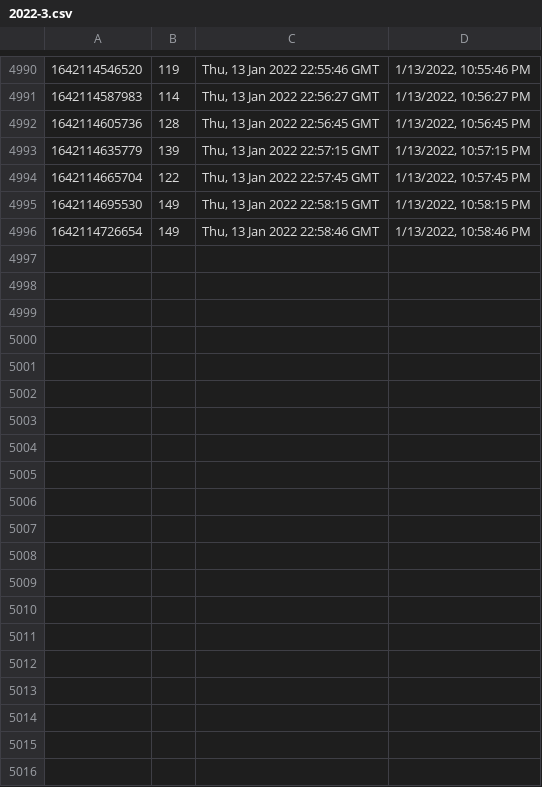
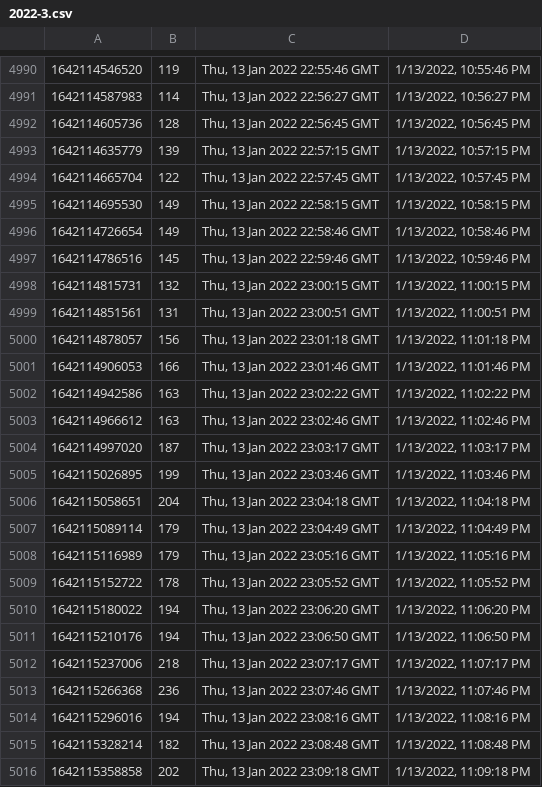
Before and after one commit to starwalker00/ethgasfee-data, a CSV file: data/2022-3.csv, drawn as a sheet; only a part is shown, gaps mark what is left out.

Commit message:
add data

```diff
--- a/data/2022-3.csv
+++ b/data/2022-3.csv
@@ -4996 +4996,21 @@
 1642114726654,149,"Thu, 13 Jan 2022 22:58:46 GMT","1/13/2022, 10:58:46 PM"
+1642114786516,145,"Thu, 13 Jan 2022 22:59:46 GMT","1/13/2022, 10:59:46 PM"
+1642114815731,132,"Thu, 13 Jan 2022 23:00:15 GMT","1/13/2022, 11:00:15 PM"
+1642114851561,131,"Thu, 13 Jan 2022 23:00:51 GMT","1/13/2022, 11:00:51 PM"
+1642114878057,156,"Thu, 13 Jan 2022 23:01:18 GMT","1/13/2022, 11:01:18 PM"
+1642114906053,166,"Thu, 13 Jan 2022 23:01:46 GMT","1/13/2022, 11:01:46 PM"
+1642114942586,163,"Thu, 13 Jan 2022 23:02:22 GMT","1/13/2022, 11:02:22 PM"
+1642114966612,163,"Thu, 13 Jan 2022 23:02:46 GMT","1/13/2022, 11:02:46 PM"
+1642114997020,187,"Thu, 13 Jan 2022 23:03:17 GMT","1/13/2022, 11:03:17 PM"
+1642115026895,199,"Thu, 13 Jan 2022 23:03:46 GMT","1/13/2022, 11:03:46 PM"
+1642115058651,204,"Thu, 13 Jan 2022 23:04:18 GMT","1/13/2022, 11:04:18 PM"
+1642115089114,179,"Thu, 13 Jan 2022 23:04:49 GMT","1/13/2022, 11:04:49 PM"
+1642115116989,179,"Thu, 13 Jan 2022 23:05:16 GMT","1/13/2022, 11:05:16 PM"
+1642115152722,178,"Thu, 13 Jan 2022 23:05:52 GMT","1/13/2022, 11:05:52 PM"
+1642115180022,194,"Thu, 13 Jan 2022 23:06:20 GMT","1/13/2022, 11:06:20 PM"
+1642115210176,194,"Thu, 13 Jan 2022 23:06:50 GMT","1/13/2022, 11:06:50 PM"
+1642115237006,218,"Thu, 13 Jan 2022 23:07:17 GMT","1/13/2022, 11:07:17 PM"
+1642115266368,236,"Thu, 13 Jan 2022 23:07:46 GMT","1/13/2022, 11:07:46 PM"
+1642115296016,194,"Thu, 13 Jan 2022 23:08:16 GMT","1/13/2022, 11:08:16 PM"
+1642115328214,182,"Thu, 13 Jan 2022 23:08:48 GMT","1/13/2022, 11:08:48 PM"
+1642115358858,202,"Thu, 13 Jan 2022 23:09:18 GMT","1/13/2022, 11:09:18 PM"
```
Also changed, not shown: 1 other file.
